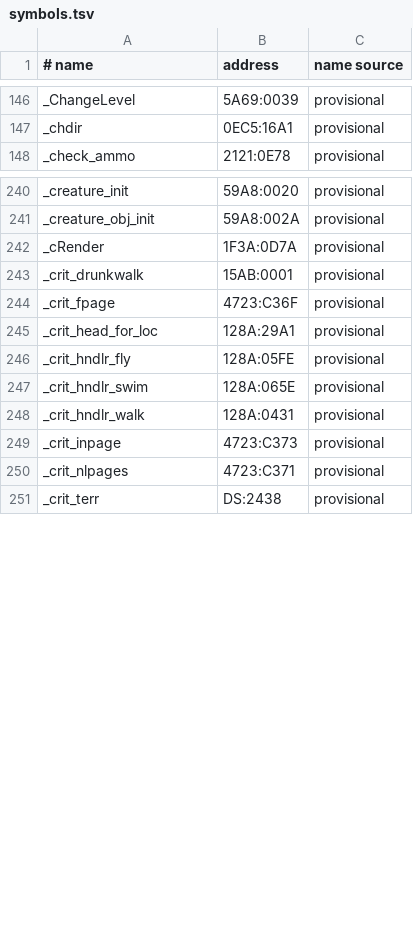
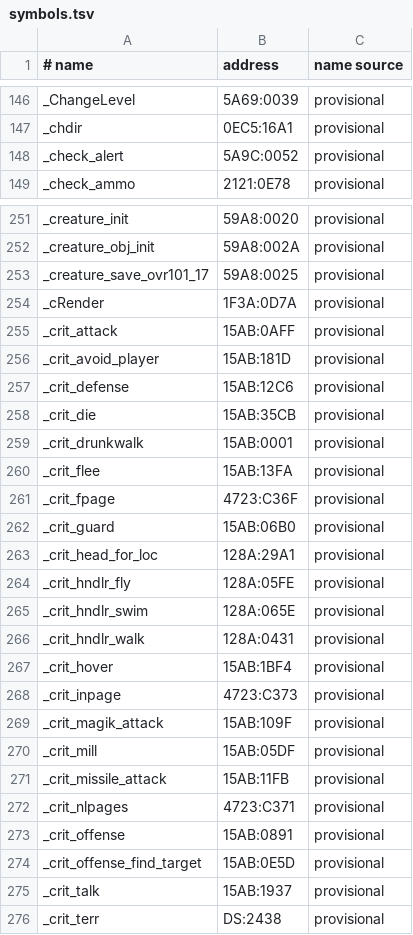
Before and after one commit to abedegno/UW1Decomp, a TSV file: symbols.tsv, drawn as a sheet; only a part is shown, gaps mark what is left out; the diff covers the shown part only; the diff names each change by its address in the sheet, - before the commit and + after, or states it on an @@ line.

Commit message:
UW1: CRPAGES, CREATURE, AI, TRIGGER matched; preload_cr and NightCleanCritPages by stub order

```diff
--- a/symbols.tsv
+++ b/symbols.tsv
+row 148: _check_alert | 5A9C:0052 | provisional
+row 253: _creature_save_ovr101_17 | 59A8:0025 | provisional
+row 255: _crit_attack | 15AB:0AFF | provisional
+row 256: _crit_avoid_player | 15AB:181D | provisional
+row 257: _crit_defense | 15AB:12C6 | provisional
+row 258: _crit_die | 15AB:35CB | provisional
+row 260: _crit_flee | 15AB:13FA | provisional
+row 262: _crit_guard | 15AB:06B0 | provisional
+row 267: _crit_hover | 15AB:1BF4 | provisional
+row 269: _crit_magik_attack | 15AB:109F | provisional
+row 270: _crit_mill | 15AB:05DF | provisional
+row 271: _crit_missile_attack | 15AB:11FB | provisional
+row 273: _crit_offense | 15AB:0891 | provisional
+row 274: _crit_offense_find_target | 15AB:0E5D | provisional
+row 275: _crit_talk | 15AB:1937 | provisional
```
Also changed, not shown: 39 added rows, 1 removed row and 2 edited cells elsewhere in this file, map/files.tsv, 7 other files.
